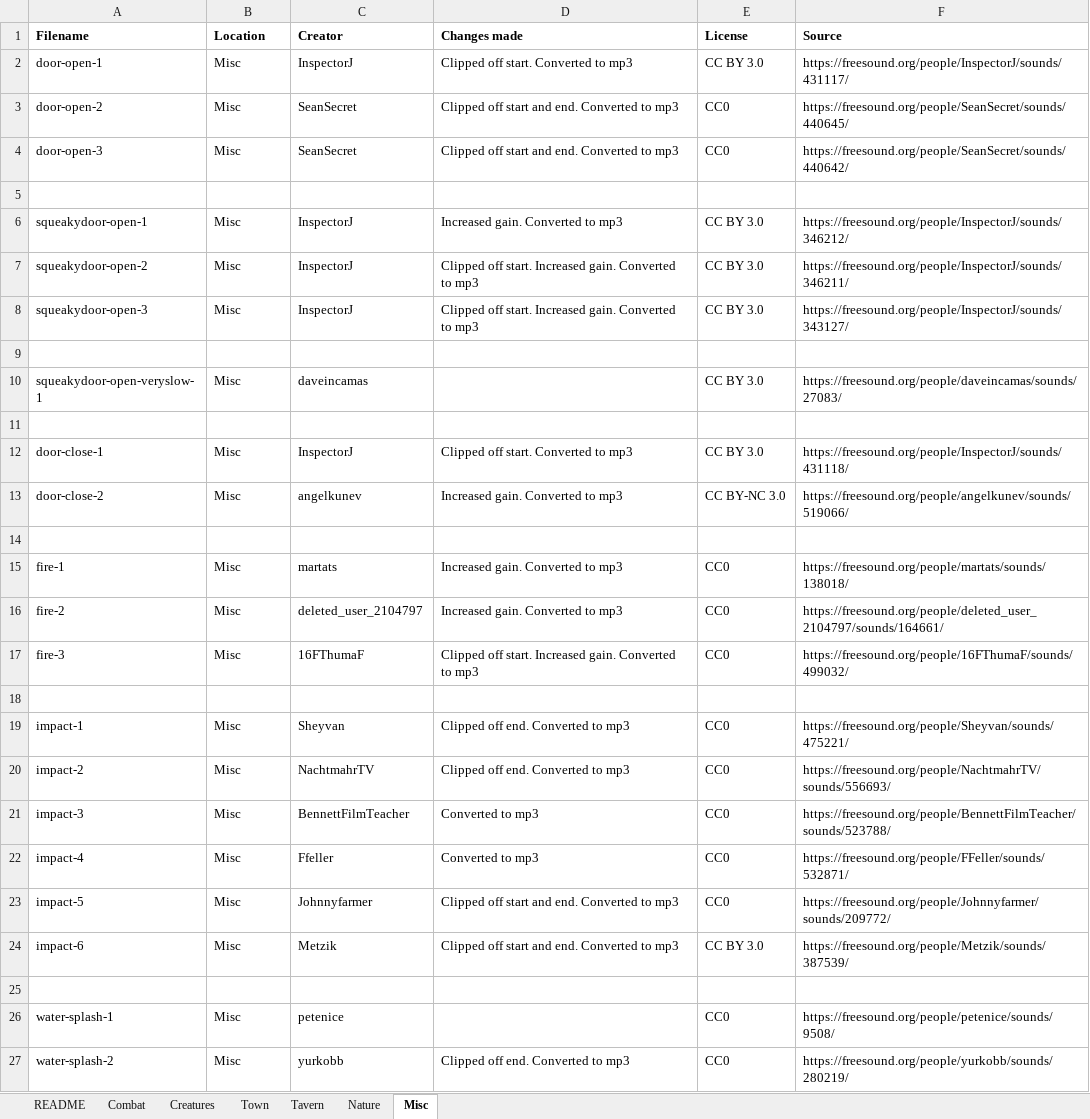
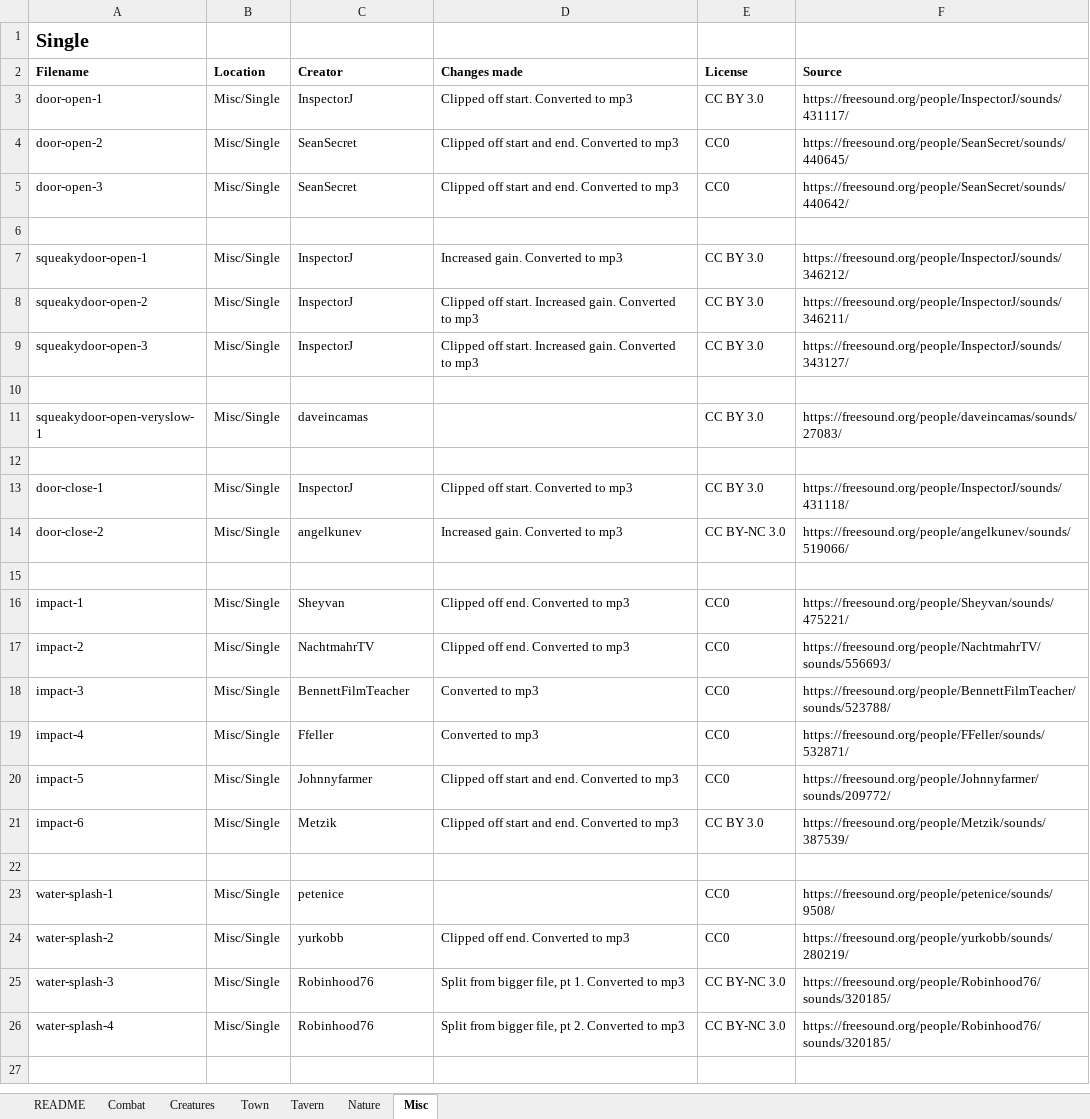
Before and after one commit to MaterialFoundry/SoundFxLibrary, an Excel workbook: Attribution.xlsx, sheet Misc, drawn as a sheet; only a part is shown; values as stored, in another font and other column widths than the file's, no borders; charts and pictures not drawn; removed rows and columns are numbered as before the commit, all else as after; the diff covers the shown part only; the diff names each change by its address in the sheet, - before the commit and + after, or states it on an @@ line.

```diff
--- a/Attribution.xlsx (sheet Misc)
+++ b/Attribution.xlsx (sheet Misc)
+row 1: Single
-B3:B5 (Location): Misc
+B3:B5 (Location): Misc/Single
-B7:B9 (Location): Misc
+B7:B9 (Location): Misc/Single
-B11 (Location): Misc
+B11 (Location): Misc/Single
-B13:B14 (Location): Misc
+B13:B14 (Location): Misc/Single
-row 15: fire-1 | Misc | martats | Increased gain. Converted to mp3 | CC0 | https://freesound.org/people/martats/sounds/138018/
-row 16: fire-2 | Misc | deleted_user_2104797 | Increased gain. Converted to mp3 | CC0 | https://freesound.org/people/deleted_user_2104797/sounds/164661/
-row 17: fire-3 | Misc | 16FThumaF | Clipped off start. Increased gain. Converted to mp3 | CC0 | https://freesound.org/people/16FThumaF/sounds/499032/
+row 16: impact-1 | Misc/Single | Sheyvan | Clipped off end. Converted to mp3 | CC0 | https://freesound.org/people/Sheyvan/sounds/475221/
+row 17: impact-2 | Misc/Single | NachtmahrTV | Clipped off end. Converted to mp3 | CC0 | https://freesound.org/people/NachtmahrTV/sounds/556693/
+row 18: impact-3 | Misc/Single | BennettFilmTeacher | Converted to mp3 | CC0 | https://freesound.org/people/BennettFilmTeacher/sounds/523788/
+row 19: impact-4 | Misc/Single | Ffeller | Converted to mp3 | CC0 | https://freesound.org/people/FFeller/sounds/532871/
+row 20: impact-5 | Misc/Single | Johnnyfarmer | Clipped off start and end. Converted to mp3 | CC0 | https://freesound.org/people/Johnnyfarmer/sounds/209772/
+row 21: impact-6 | Misc/Single | Metzik | Clipped off start and end. Converted to mp3 | CC BY 3.0 | https://freesound.org/people/Metzik/sounds/387539/
-row 19: impact-1 | Misc | Sheyvan | Clipped off end. Converted to mp3 | CC0 | https://freesound.org/people/Sheyvan/sounds/475221/
-row 20: impact-2 | Misc | NachtmahrTV | Clipped off end. Converted to mp3 | CC0 | https://freesound.org/people/NachtmahrTV/sounds/556693/
-row 21: impact-3 | Misc | BennettFilmTeacher | Converted to mp3 | CC0 | https://freesound.org/people/BennettFilmTeacher/sounds/523788/
-row 22: impact-4 | Misc | Ffeller | Converted to mp3 | CC0 | https://freesound.org/people/FFeller/sounds/532871/
-row 23: impact-5 | Misc | Johnnyfarmer | Clipped off start and end. Converted to mp3 | CC0 | https://freesound.org/people/Johnnyfarmer/sounds/209772/
-row 24: impact-6 | Misc | Metzik | Clipped off start and end. Converted to mp3 | CC BY 3.0 | https://freesound.org/people/Metzik/sounds/387539/
+row 23: water-splash-1 | Misc/Single | petenice |  | CC0 | https://freesound.org/people/petenice/sounds/9508/
+row 24: water-splash-2 | Misc/Single | yurkobb | Clipped off end. Converted to mp3 | CC0 | https://freesound.org/people/yurkobb/sounds/280219/
+row 25: water-splash-3 | Misc/Single | Robinhood76 | Split from bigger file, pt 1. Converted to mp3 | CC BY-NC 3.0 | https://freesound.org/people/Robinhood76/sounds/320185/
+row 26: water-splash-4 | Misc/Single | Robinhood76 | Split from bigger file, pt 2. Converted to mp3 | CC BY-NC 3.0 | https://freesound.org/people/Robinhood76/sounds/320185/
-row 26: water-splash-1 | Misc | petenice |  | CC0 | https://freesound.org/people/petenice/sounds/9508/
-row 27: water-splash-2 | Misc | yurkobb | Clipped off end. Converted to mp3 | CC0 | https://freesound.org/people/yurkobb/sounds/280219/
```
Also changed, not shown: 4 added rows and 2 removed rows elsewhere in this sheet, charts or pictures, 26 other files.
